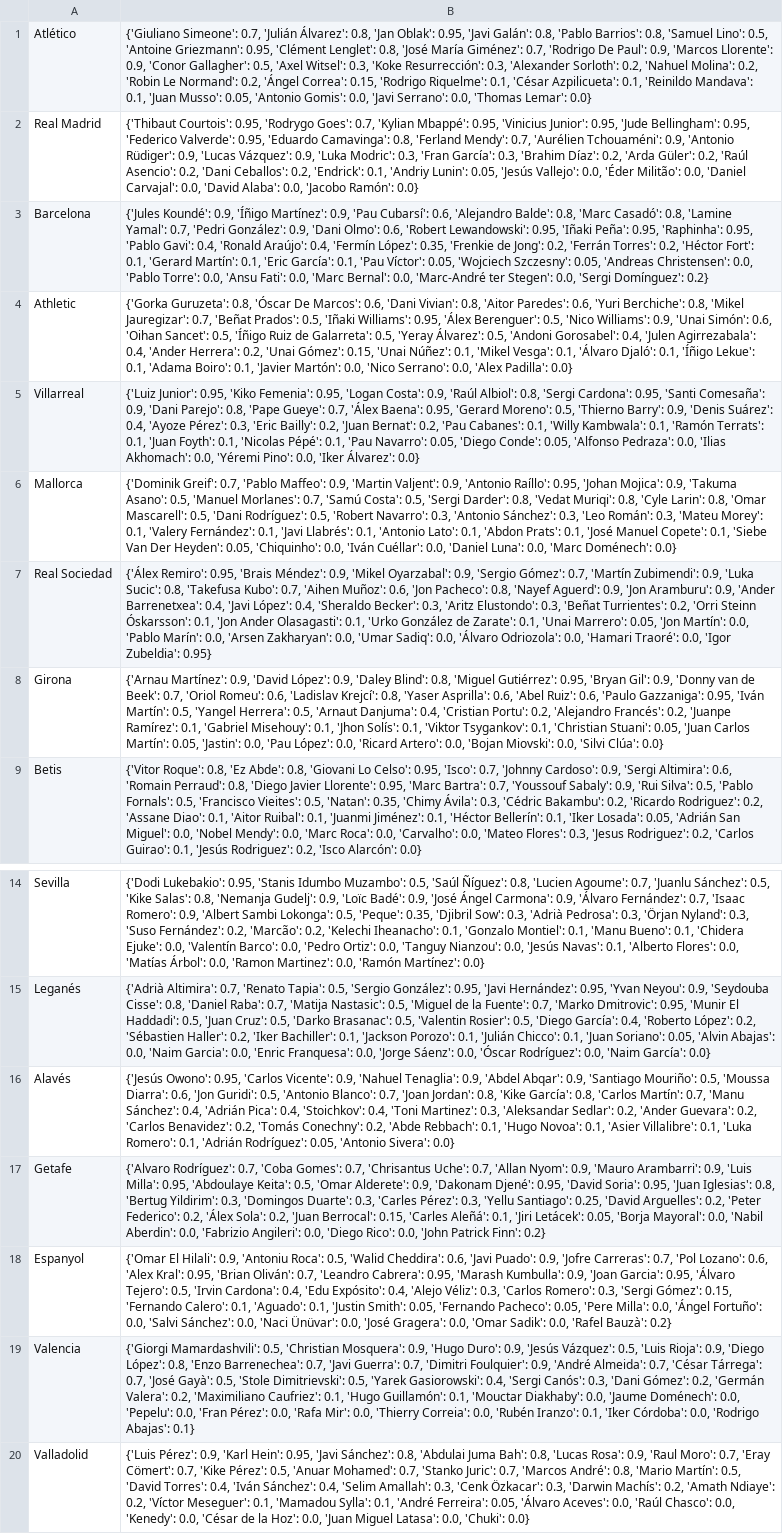
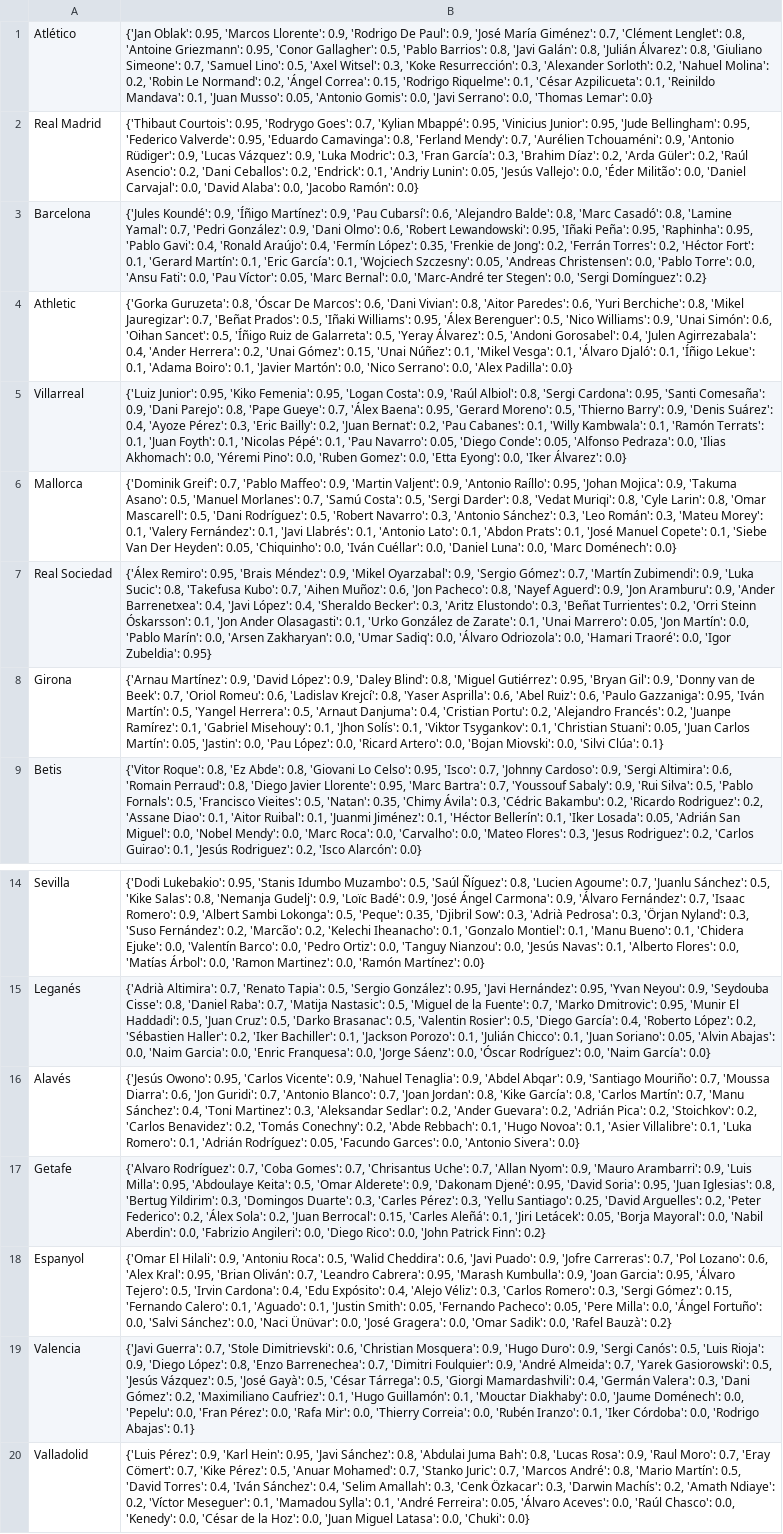
Before and after one commit to pabloroldan98/knapsack-football-formations, a CSV file: csv_files/futbolfantasy_laliga_players_start_probabilities.csv, drawn as a sheet; only a part is shown, gaps mark what is left out; the diff names each change by its address in the sheet, - before the commit and + after, or states it on an @@ line.

```diff
--- a/csv_files/futbolfantasy_laliga_players_start_probabilities.csv
+++ b/csv_files/futbolfantasy_laliga_players_start_probabilities.csv
-B1: {'Giuliano Simeone': 0.7, 'Julián Álvarez': 0.8, 'Jan Oblak': 0.95, 'Javi Galán': 0.8, 'Pablo Barrios': 0.8, 'Samuel Lino': 0.5, 'Antoine Griezmann': 0.95, 'Clément Lenglet': 0.8, 'José María Giménez': 0.7, 'Rodrigo De Paul': 0.9, 'Marcos Llorente': 0.9, 'Conor Gallagher': 0.5, 'Axel…
+B1: {'Jan Oblak': 0.95, 'Marcos Llorente': 0.9, 'Rodrigo De Paul': 0.9, 'José María Giménez': 0.7, 'Clément Lenglet': 0.8, 'Antoine Griezmann': 0.95, 'Conor Gallagher': 0.5, 'Pablo Barrios': 0.8, 'Javi Galán': 0.8, 'Julián Álvarez': 0.8, 'Giuliano Simeone': 0.7, 'Samuel Lino': 0.5, 'Axel…
-B3: …García': 0.1, 'Pau Víctor': 0.05, 'Wojciech Szczesny': 0.05, 'Andreas Christensen': 0.0, 'Pablo Torre': 0.0, 'Ansu Fati': 0.0, 'Marc Bernal':…
+B3: …García': 0.1, 'Wojciech Szczesny': 0.05, 'Andreas Christensen': 0.0, 'Pablo Torre': 0.0, 'Ansu Fati': 0.0, 'Pau Víctor': 0.05, 'Marc Bernal':…
-B5: …Pino': 0.0, 'Iker Álvarez':…
+B5: …Pino': 0.0, 'Ruben Gomez': 0.0, 'Etta Eyong': 0.0, 'Iker Álvarez':…
-B8: …'Silvi Clúa': 0.0}
+B8: …'Silvi Clúa': 0.1}
-B16: …'Santiago Mouriño': 0.5, 'Moussa Diarra': 0.6, 'Jon Guridi': 0.5, 'Antonio Blanco': 0.7, 'Joan Jordan': 0.8, 'Kike García': 0.8, 'Carlos Martín': 0.7, 'Manu Sánchez': 0.4, 'Adrián Pica': 0.4, 'Stoichkov': 0.4, 'Toni Martinez': 0.3, 'Aleksandar Sedlar': 0.2, 'Ander Guevara': 0.2, 'Carlos Benavidez': 0.2, 'Tomás Conechny': 0.2, 'Abde Rebbach': 0.1, 'Hugo Novoa': 0.1, 'Asier Villalibre': 0.1, 'Luka Romero': 0.1, 'Adrián Rodríguez': 0.05, 'Antonio Sivera':…
+B16: …'Santiago Mouriño': 0.7, 'Moussa Diarra': 0.6, 'Jon Guridi': 0.7, 'Antonio Blanco': 0.7, 'Joan Jordan': 0.8, 'Kike García': 0.8, 'Carlos Martín': 0.7, 'Manu Sánchez': 0.4, 'Toni Martinez': 0.3, 'Aleksandar Sedlar': 0.2, 'Ander Guevara': 0.2, 'Adrián Pica': 0.2, 'Stoichkov': 0.2, 'Carlos Benavidez': 0.2, 'Tomás Conechny': 0.2, 'Abde Rebbach': 0.1, 'Hugo Novoa': 0.1, 'Asier Villalibre': 0.1, 'Luka Romero': 0.1, 'Adrián Rodríguez': 0.05, 'Facundo Garces': 0.0, 'Antonio Sivera':…
-B19: {'Giorgi Mamardashvili': 0.5, 'Christian Mosquera': 0.9, 'Hugo Duro': 0.9, 'Jesús Vázquez': 0.5, 'Luis Rioja': 0.9, 'Diego López': 0.8, 'Enzo Barrenechea': 0.7, 'Javi Guerra': 0.7, 'Dimitri Foulquier': 0.9, 'André Almeida': 0.7, 'César Tárrega': 0.7, 'José Gayà': 0.5, 'Stole Dimitrievski': 0.5, 'Yarek Gasiorowski': 0.4, 'Sergi Canós': 0.3, 'Dani Gómez': 0.2, 'Germán Valera': 0.2, 'Maximiliano…
+B19: {'Javi Guerra': 0.7, 'Stole Dimitrievski': 0.6, 'Christian Mosquera': 0.9, 'Hugo Duro': 0.9, 'Sergi Canós': 0.5, 'Luis Rioja': 0.9, 'Diego López': 0.8, 'Enzo Barrenechea': 0.7, 'Dimitri Foulquier': 0.9, 'André Almeida': 0.7, 'Yarek Gasiorowski': 0.5, 'Jesús Vázquez': 0.5, 'José Gayà': 0.5, 'César Tárrega': 0.5, 'Giorgi Mamardashvili': 0.4, 'Germán Valera': 0.3, 'Dani Gómez': 0.2, 'Maximiliano…
```
Also changed, not shown: csv_files/futbolfantasy_laliga_players_forms.csv, csv_files/futbolfantasy_laliga_players_positions.csv, 7 other files.
